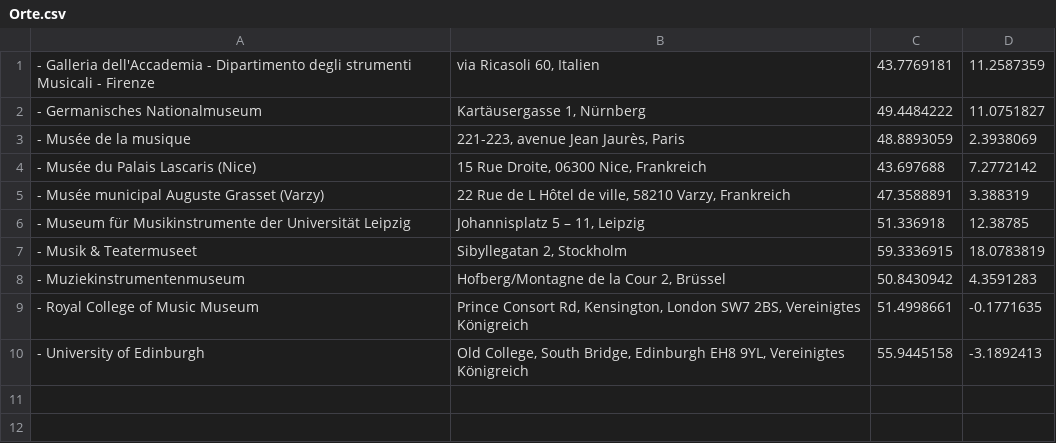
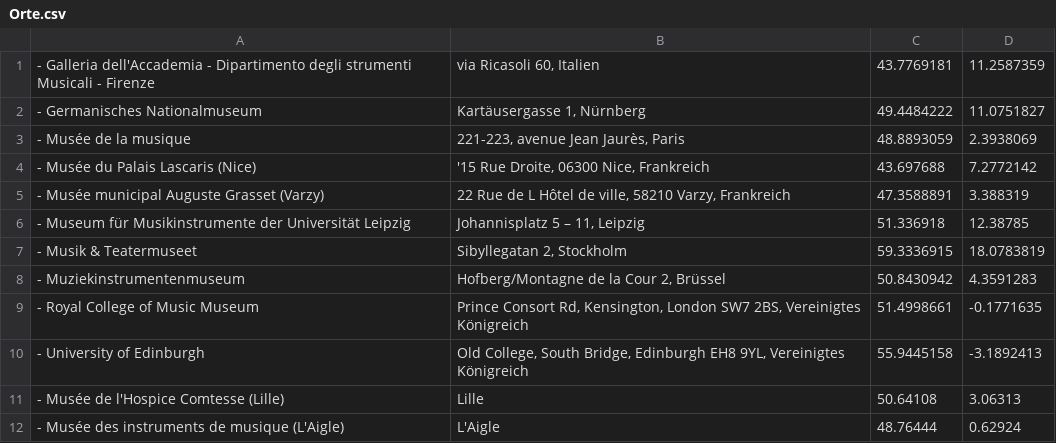
Before and after one commit to AnjaNeumann/Instruments, a CSV file: Orte.csv, drawn as a sheet; the diff names each change by its address in the sheet, - before the commit and + after, or states it on an @@ line.

```diff
--- a/Orte.csv
+++ b/Orte.csv
-B4: 15 Rue Droite, 06300 Nice, Frankreich
+B4: '15 Rue Droite, 06300 Nice, Frankreich
+row 11: - Musée de l'Hospice Comtesse (Lille) | Lille | 50.64108 | 3.06313
+row 12: - Musée des instruments de musique (L'Aigle) | L'Aigle | 48.76444 | 0.62924
```
Also changed, not shown: 11 other files.
